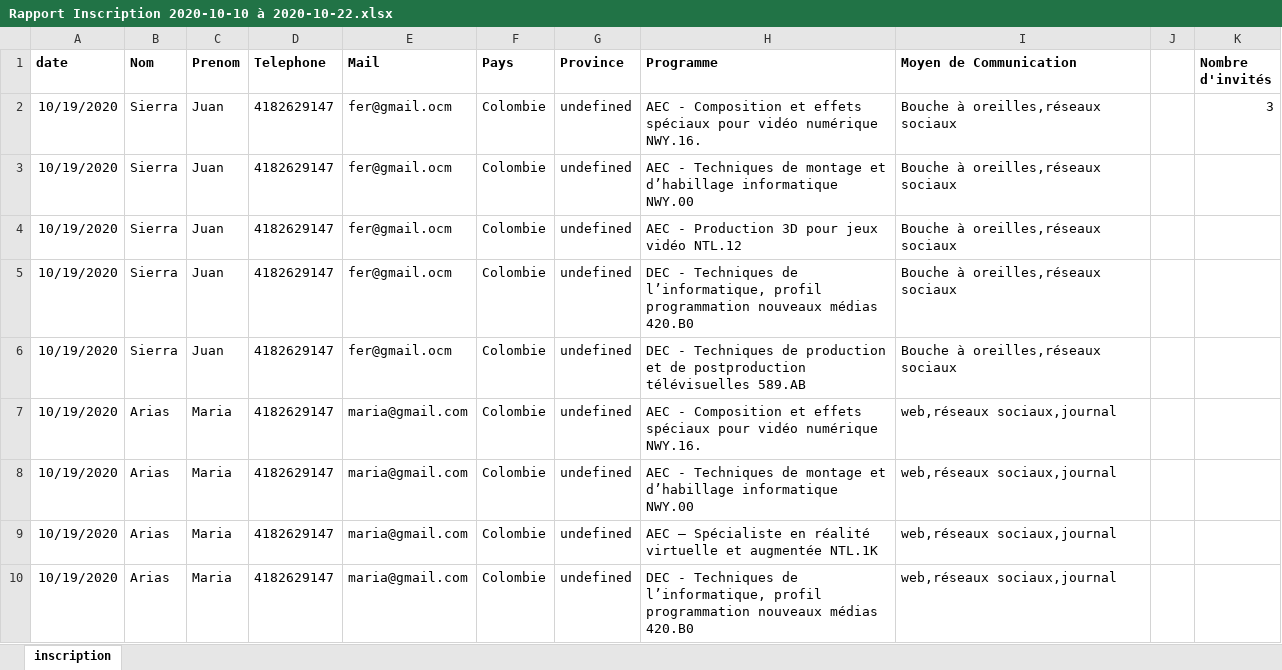
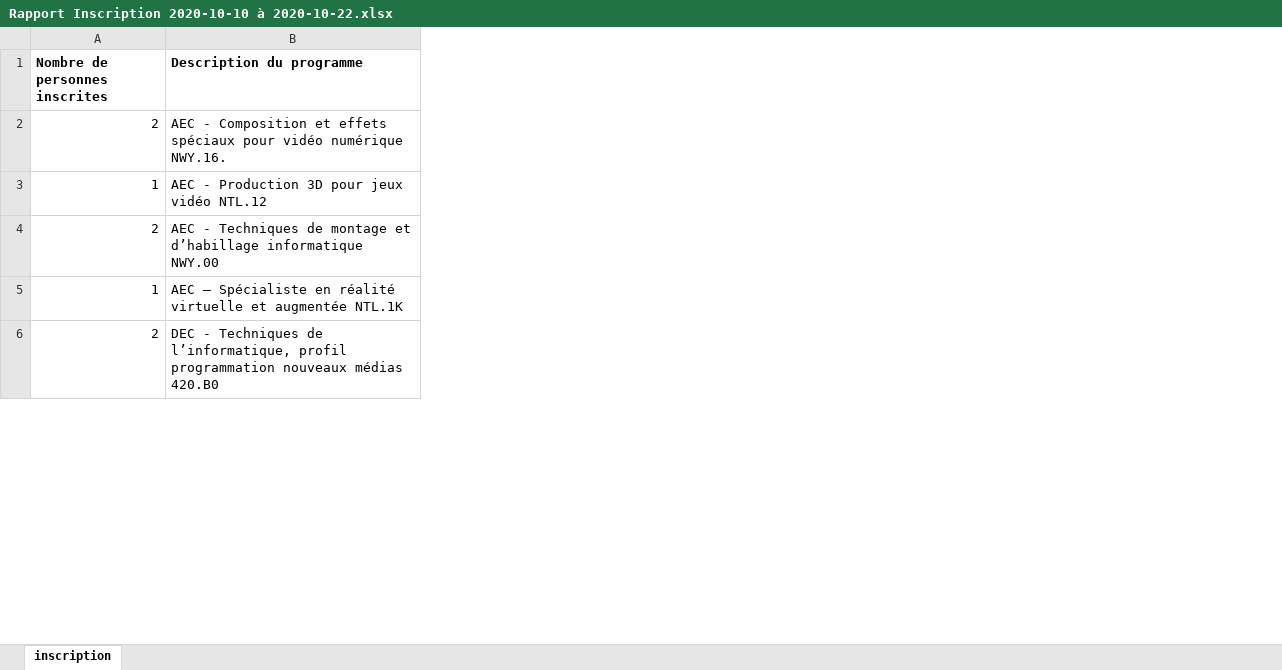
Before and after one commit to iscmarquez/Backend, an Excel workbook: js/Rapport Inscription 2020-10-10 à 2020-10-22.xlsx, sheet inscription, drawn as a sheet; only a part is shown; values as stored, in another font and other column widths than the file's, no borders; removed rows and columns are numbered as before the commit, all else as after; the diff names each change by its address in the sheet, - before the commit and + after, or states it on an @@ line.

Commit message:
Rapport Inscription et Programme

```diff
--- a/js/Rapport Inscription 2020-10-10 à 2020-10-22.xlsx (sheet inscription)
+++ b/js/Rapport Inscription 2020-10-10 à 2020-10-22.xlsx (sheet inscription)
-column A (date), row 2: 10/19/2020; row 4: 10/19/2020; rows 8-10: all 10/19/2020
-column B (Nom), row 2: Sierra; row 4: Sierra; rows 8-10: all Arias
-column C (Prenom), row 2: Juan; row 4: Juan; rows 8-10: all Maria
-column D (Telephone), row 2: 4182629147; row 4: 4182629147; rows 8-10: all 4182629147
-column E (Mail), row 2: fer@gmail.ocm; row 4: fer@gmail.ocm; rows 8-10: all maria@gmail.com
-column F (Pays), row 2: Colombie; row 4: Colombie; rows 8-10: all Colombie
-column G (Province), row 2: undefined; row 4: undefined; rows 8-10: all undefined
+column A (Nombre de personnes inscrites), rows 2-6: 2 | 1 | 2 | 1 | 2
-column I (Moyen de Communication), row 2: Bouche à oreilles,réseaux sociaux; row 4: Bouche à oreilles,réseaux sociaux; rows 8-10: all web,réseaux sociaux,journal
-column J, empty
-column K (Nombre d'invités), row 2: 3
-B1: Programme
+B1: Description du programme
-row 3: 10/19/2020 | Sierra | Juan | 4182629147 | fer@gmail.ocm | Colombie | undefined | AEC - Techniques de montage et d’habillage informatique NWY.00 | Bouche à oreilles,réseaux sociaux
-row 5: 10/19/2020 | Sierra | Juan | 4182629147 | fer@gmail.ocm | Colombie | undefined | DEC - Techniques de l’informatique, profil programmation nouveaux médias 420.B0 | Bouche à oreilles,réseaux sociaux
-row 6: 10/19/2020 | Sierra | Juan | 4182629147 | fer@gmail.ocm | Colombie | undefined | DEC - Techniques de production et de postproduction télévisuelles 589.AB | Bouche à oreilles,réseaux sociaux
-row 7: 10/19/2020 | Arias | Maria | 4182629147 | maria@gmail.com | Colombie | undefined | AEC - Composition et effets spéciaux pour vidéo numérique NWY.16. | web,réseaux sociaux,journal
```
Also changed, not shown: 10 other files.
